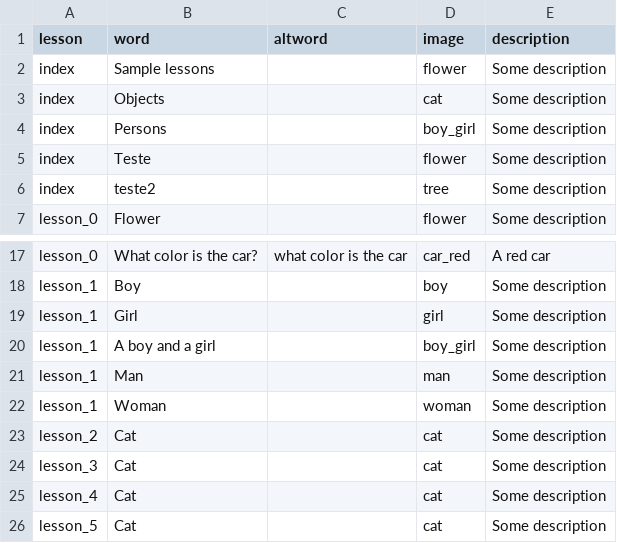
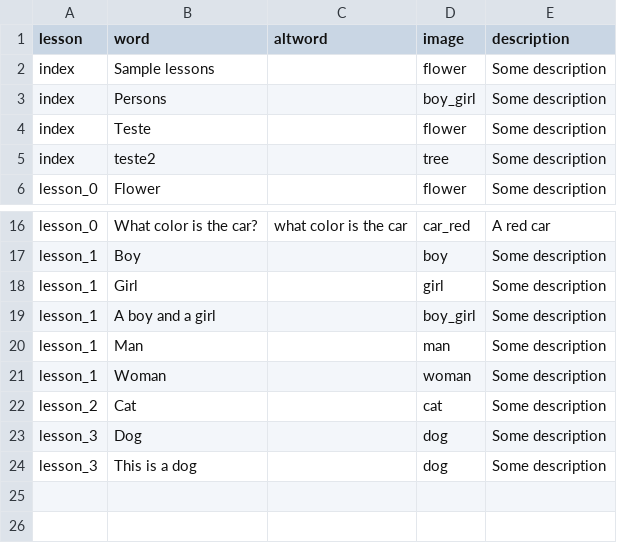
Before and after one commit to lmurta/ram, a CSV file: assets/lessons/lessons.csv, drawn as a sheet; only a part is shown, gaps mark what is left out.

```diff
--- a/assets/lessons/lessons.csv
+++ b/assets/lessons/lessons.csv
@@ -2,3 +2,2 @@ lesson,word,altword,image,description
 index,Sample lessons,,flower,Some description
-index,Objects,,cat,Some description
 index,Persons,,boy_girl,Some description
@@ -23,4 +22,3 @@ lesson_1,Woman,,woman,Some description
 lesson_2,Cat,,cat,Some description
-lesson_3,Cat,,cat,Some description
-lesson_4,Cat,,cat,Some description
-lesson_5,Cat,,cat,Some description
+lesson_3,Dog,,dog,Some description
+lesson_3,This is a dog,,dog,Some description
```
Also changed, not shown: 9 other files.
